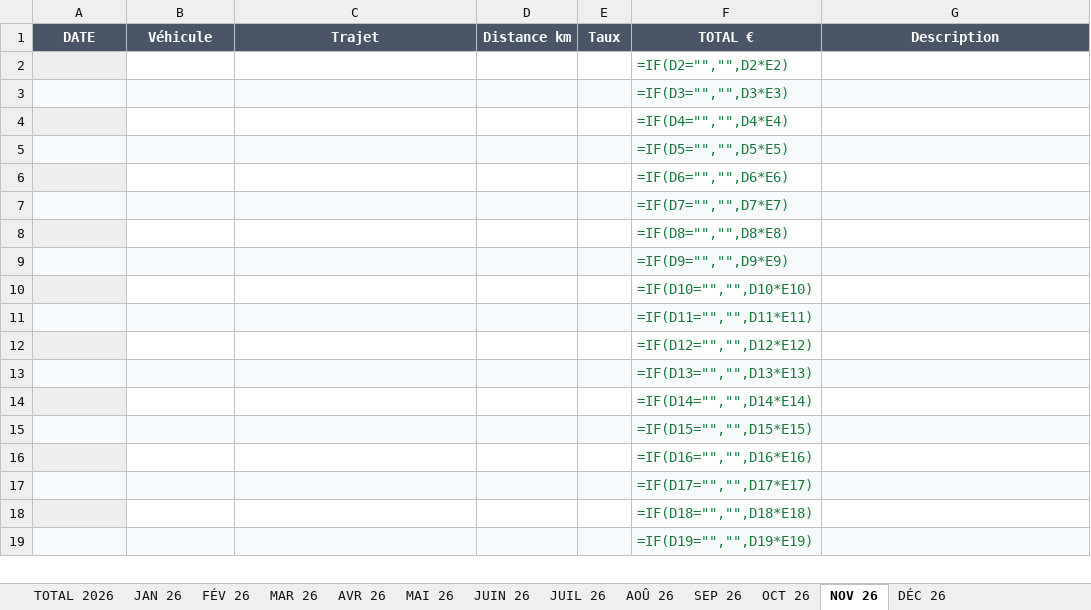
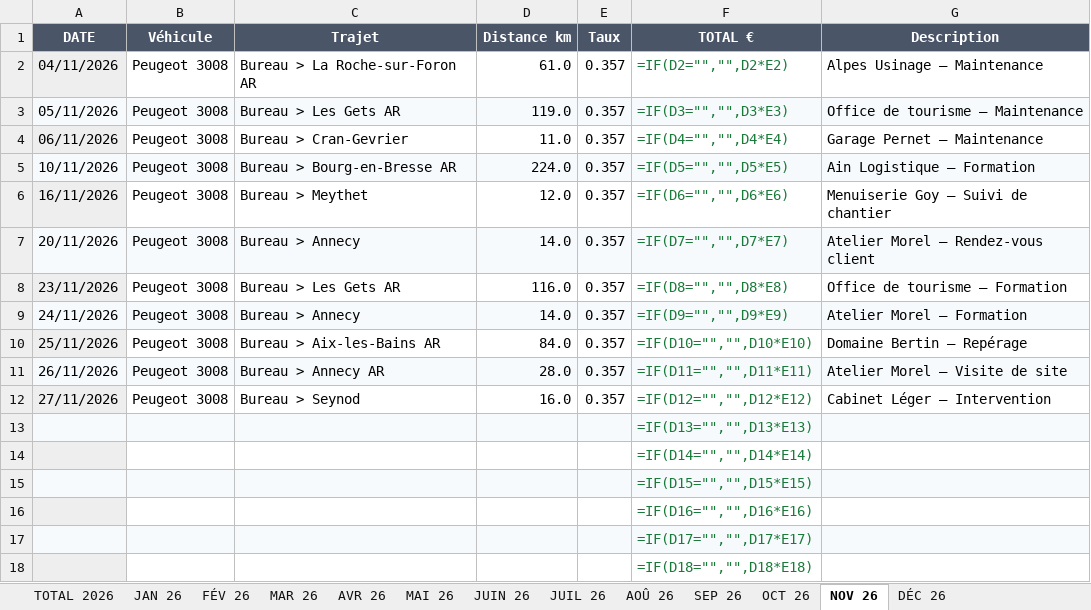
Before and after one commit to lucasstanus-a11y/kmpro-web, an Excel workbook: assets/modele/KmPro-modele-frais-kilometriques-2026.xlsx, sheet NOV 26, drawn as a sheet; only a part is shown; the shorter side is filled out with more unchanged rows; values as stored, in another font and other column widths than the file's, no borders; formulas without a stored value are shown as written; removed rows and columns are numbered as before the commit, all else as after; the diff covers the shown part only; the diff names each change by its address in the sheet, - before the commit and + after, or states it on an @@ line.

```diff
--- a/assets/modele/KmPro-modele-frais-kilometriques-2026.xlsx (sheet NOV 26)
+++ b/assets/modele/KmPro-modele-frais-kilometriques-2026.xlsx (sheet NOV 26)
-row 2:  |  |  |  |  | =IF(D2="","",D2*E2)
-row 3:  |  |  |  |  | =IF(D3="","",D3*E3)
-row 4:  |  |  |  |  | =IF(D4="","",D4*E4)
-row 5:  |  |  |  |  | =IF(D5="","",D5*E5)
-row 6:  |  |  |  |  | =IF(D6="","",D6*E6)
-row 7:  |  |  |  |  | =IF(D7="","",D7*E7)
-row 8:  |  |  |  |  | =IF(D8="","",D8*E8)
-row 9:  |  |  |  |  | =IF(D9="","",D9*E9)
-row 10:  |  |  |  |  | =IF(D10="","",D10*E10)
-row 11:  |  |  |  |  | =IF(D11="","",D11*E11)
-row 12:  |  |  |  |  | =IF(D12="","",D12*E12)
+row 2: 04/11/2026 | Peugeot 3008 | Bureau > La Roche-sur-Foron AR | 61.0 | 0.357 | =IF(D2="","",D2*E2) | Alpes Usinage – Maintenance
+row 3: 05/11/2026 | Peugeot 3008 | Bureau > Les Gets AR | 119.0 | 0.357 | =IF(D3="","",D3*E3) | Office de tourisme – Maintenance
+row 4: 06/11/2026 | Peugeot 3008 | Bureau > Cran-Gevrier | 11.0 | 0.357 | =IF(D4="","",D4*E4) | Garage Pernet – Maintenance
+row 5: 10/11/2026 | Peugeot 3008 | Bureau > Bourg-en-Bresse AR | 224.0 | 0.357 | =IF(D5="","",D5*E5) | Ain Logistique – Formation
+row 6: 16/11/2026 | Peugeot 3008 | Bureau > Meythet | 12.0 | 0.357 | =IF(D6="","",D6*E6) | Menuiserie Goy – Suivi de chantier
+row 7: 20/11/2026 | Peugeot 3008 | Bureau > Annecy | 14.0 | 0.357 | =IF(D7="","",D7*E7) | Atelier Morel – Rendez-vous client
+row 8: 23/11/2026 | Peugeot 3008 | Bureau > Les Gets AR | 116.0 | 0.357 | =IF(D8="","",D8*E8) | Office de tourisme – Formation
+row 9: 24/11/2026 | Peugeot 3008 | Bureau > Annecy | 14.0 | 0.357 | =IF(D9="","",D9*E9) | Atelier Morel – Formation
+row 10: 25/11/2026 | Peugeot 3008 | Bureau > Aix-les-Bains AR | 84.0 | 0.357 | =IF(D10="","",D10*E10) | Domaine Bertin – Repérage
+row 11: 26/11/2026 | Peugeot 3008 | Bureau > Annecy AR | 28.0 | 0.357 | =IF(D11="","",D11*E11) | Atelier Morel – Visite de site
+row 12: 27/11/2026 | Peugeot 3008 | Bureau > Seynod | 16.0 | 0.357 | =IF(D12="","",D12*E12) | Cabinet Léger – Intervention
```
Also changed, not shown: 16 removed rows and 2 edited cells elsewhere in this sheet, sheet FÉV 26, sheet JAN 26, sheet DÉC 26, sheet AOÛ 26, sheet JUIN 26, sheet MAI 26, 6 more sheets, 1 other file.
